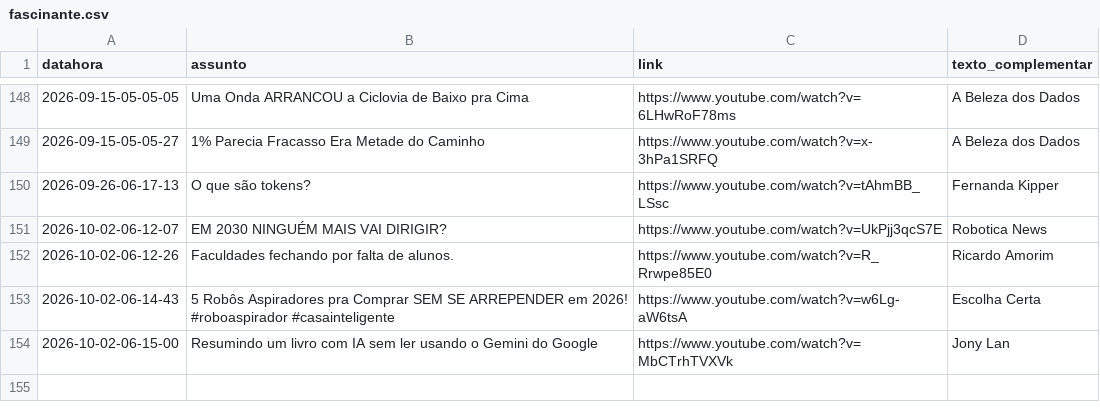
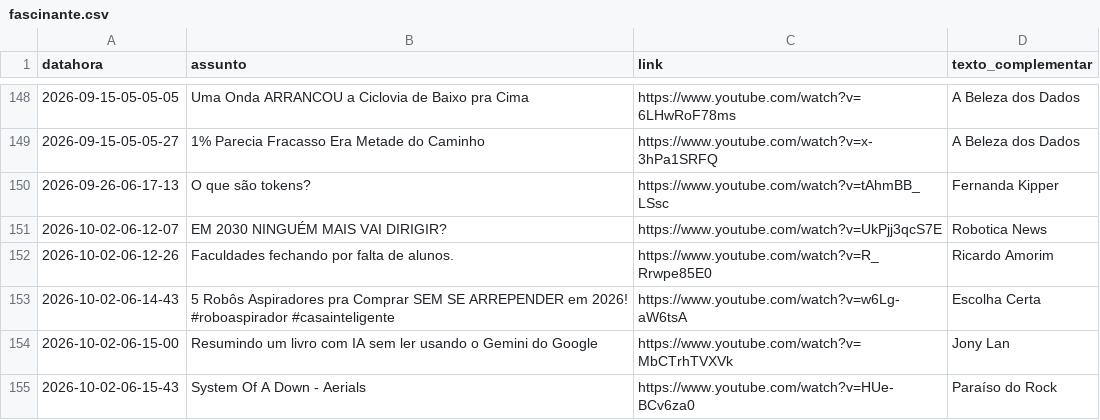
Before and after one commit to rjhalmeman/fascinante, a CSV file: fascinante.csv, drawn as a sheet; only a part is shown, gaps mark what is left out; the diff names each change by its address in the sheet, - before the commit and + after, or states it on an @@ line.

Commit message:
Atualização automática via painel web

```diff
--- a/fascinante.csv
+++ b/fascinante.csv
+row 155: 2026-10-02-06-15-43 | System Of A Down - Aerials | https://www.youtube.com/watch?v=HUe-BCv6za0 | Paraíso do Rock
```
